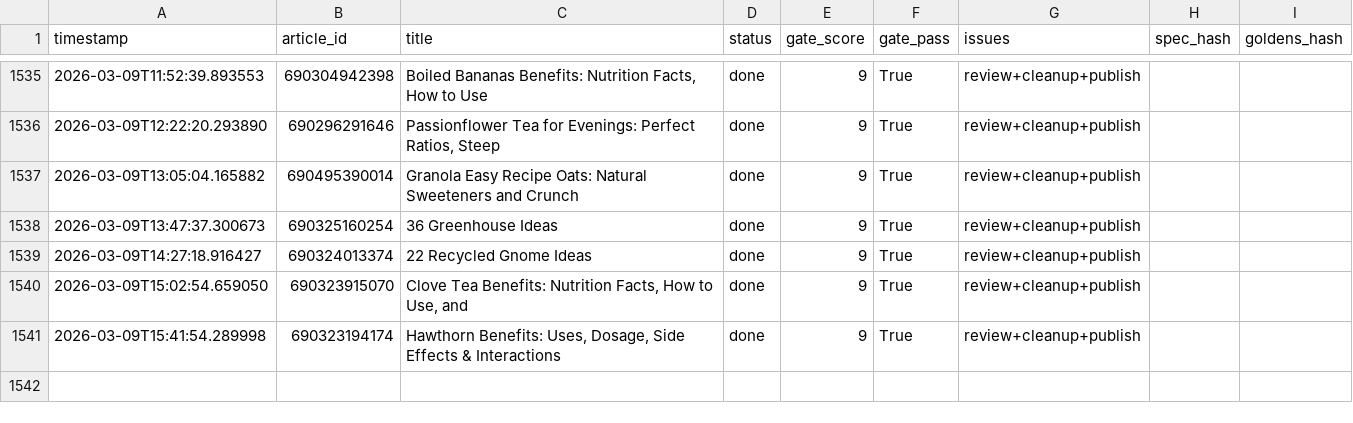
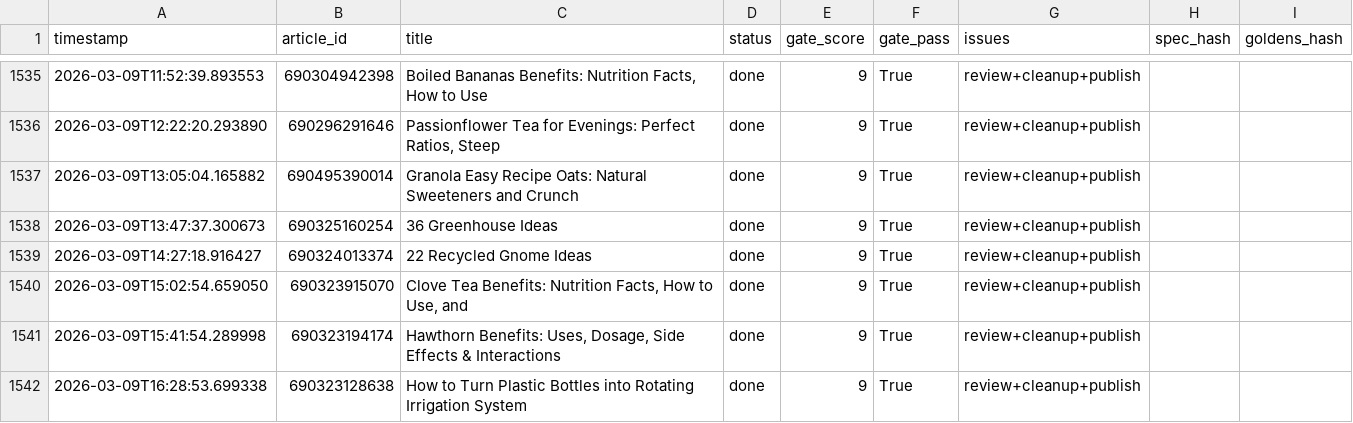
Before and after one commit to rozy0311/Shopify-Blog-Automation---Github-Actions, a CSV file: Agent - Pinterest -Shopify Blog Autopilot - End-to-End Content Factory/pipeline_v2/anti_drift_run_log.csv, drawn as a sheet; only a part is shown, gaps mark what is left out.

```diff
--- a/Agent - Pinterest -Shopify Blog Autopilot - End-to-End Content Factory/pipeline_v2/anti_drift_run_log.csv
+++ b/Agent - Pinterest -Shopify Blog Autopilot - End-to-End Content Factory/pipeline_v2/anti_drift_run_log.csv
@@ -1541 +1541,2 @@ timestamp,article_id,title,status,gate_score,gate_pass,issues,spec_hash,goldens_
 2026-03-09T15:41:54.289998,690323194174,"Hawthorn Benefits: Uses, Dosage, Side Effects & Interactions",done,9,True,review+cleanup+publish,,
+2026-03-09T16:28:53.699338,690323128638,How to Turn Plastic Bottles into Rotating Irrigation System,done,9,True,review+cleanup+publish,,
```
Also changed, not shown: 2 other files.
